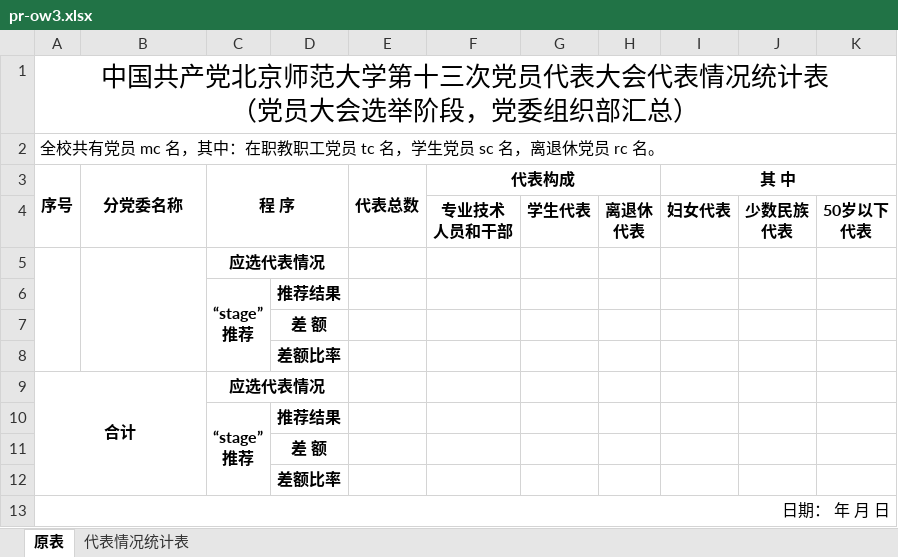
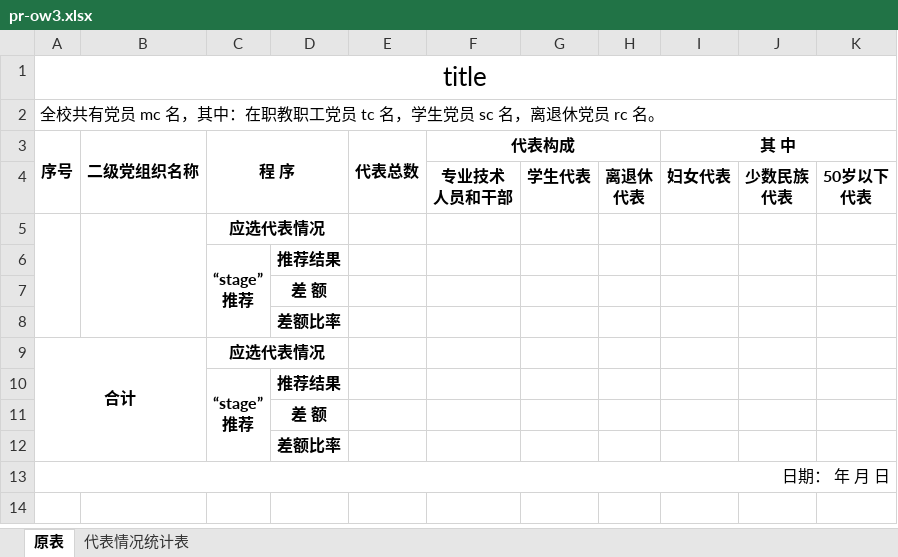
Before and after one commit to xvchaoqun/owip, an Excel workbook: src/main/resources/xlsx/pcs/pr-ow3.xlsx, sheet 原表, drawn as a sheet; values as stored, in another font and other column widths than the file's, no borders; charts and pictures not drawn; ↵ is a line break in a cell; the diff names each change by its address in the sheet, - before the commit and + after, or states it on an @@ line.

```diff
--- a/src/main/resources/xlsx/pcs/pr-ow3.xlsx (sheet 原表)
+++ b/src/main/resources/xlsx/pcs/pr-ow3.xlsx (sheet 原表)
-A1 (序号): 中国共产党北京师范大学第十三次党员代表大会代表情况统计表 ↵ （党员大会选举阶段，党委组织部汇总）
+A1 (序号): title
-B3: 分党委名称
+B3: 二级党组织名称
```
Also changed, not shown: sheet 代表情况统计表, src/main/resources/xlsx/pcs/pr-ow.xlsx, 10 other files.
